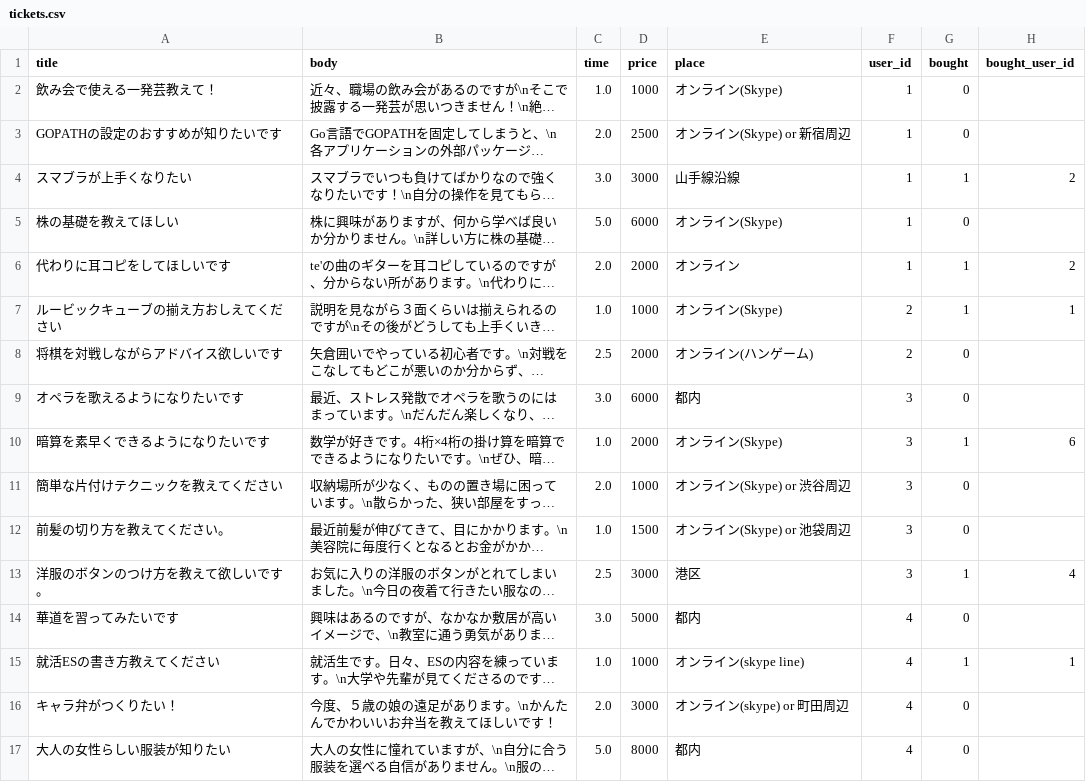
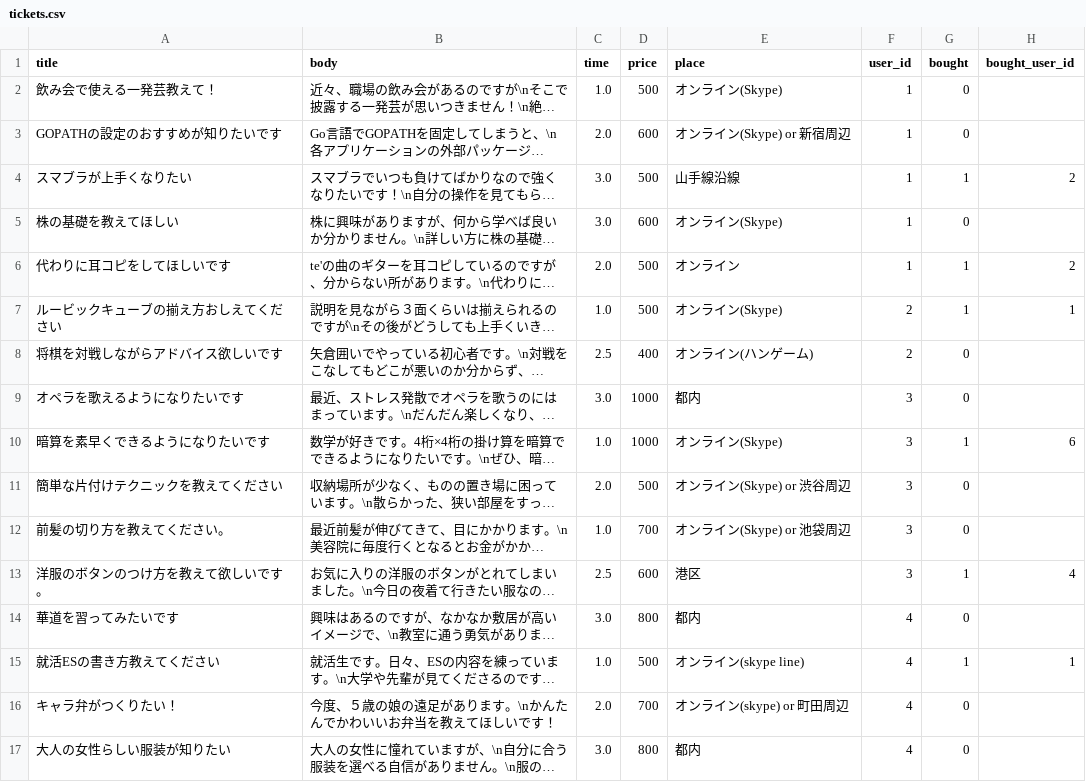
Before and after one commit to suiyujin/openhacku, a CSV file: db/dummy_data/tickets.csv, drawn as a sheet; long unchanged cells end in …; the diff names each change by its address in the sheet, - before the commit and + after, or states it on an @@ line.

Commit message:
fix dummy ticket data

```diff
--- a/db/dummy_data/tickets.csv
+++ b/db/dummy_data/tickets.csv
-D2 (price): 1000
+D2 (price): 500
-D3 (price): 2500
+D3 (price): 600
-D4 (price): 3000
+D4 (price): 500
-C5 (time): 5.0
+C5 (time): 3.0
-D5 (price): 6000
+D5 (price): 600
-D6 (price): 2000
+D6 (price): 500
-D7 (price): 1000
+D7 (price): 500
-D8 (price): 2000
+D8 (price): 400
-D9 (price): 6000
+D9 (price): 1000
-D10 (price): 2000
+D10 (price): 1000
-D11 (price): 1000
+D11 (price): 500
-D12 (price): 1500
+D12 (price): 700
-D13 (price): 3000
+D13 (price): 600
-D14 (price): 5000
+D14 (price): 800
-D15 (price): 1000
+D15 (price): 500
-D16 (price): 3000
+D16 (price): 700
-C17 (time): 5.0
+C17 (time): 3.0
-D17 (price): 8000
+D17 (price): 800
```
Also changed, not shown: 1 other file.
